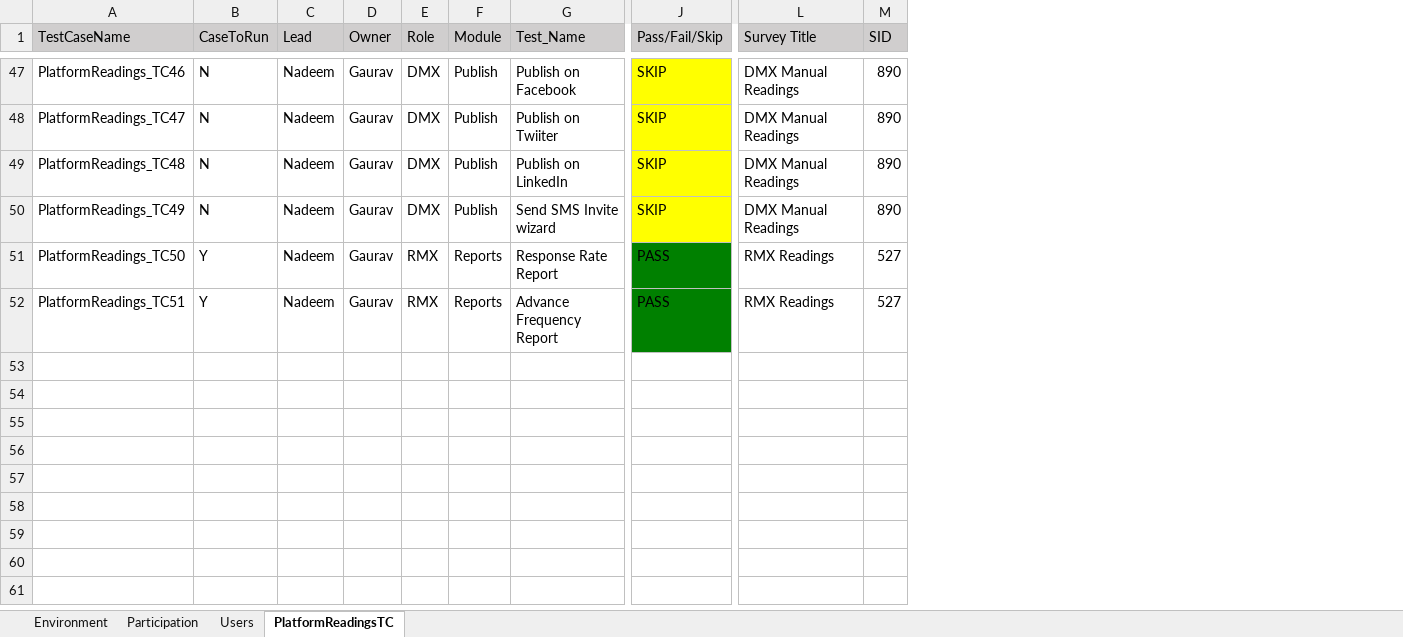
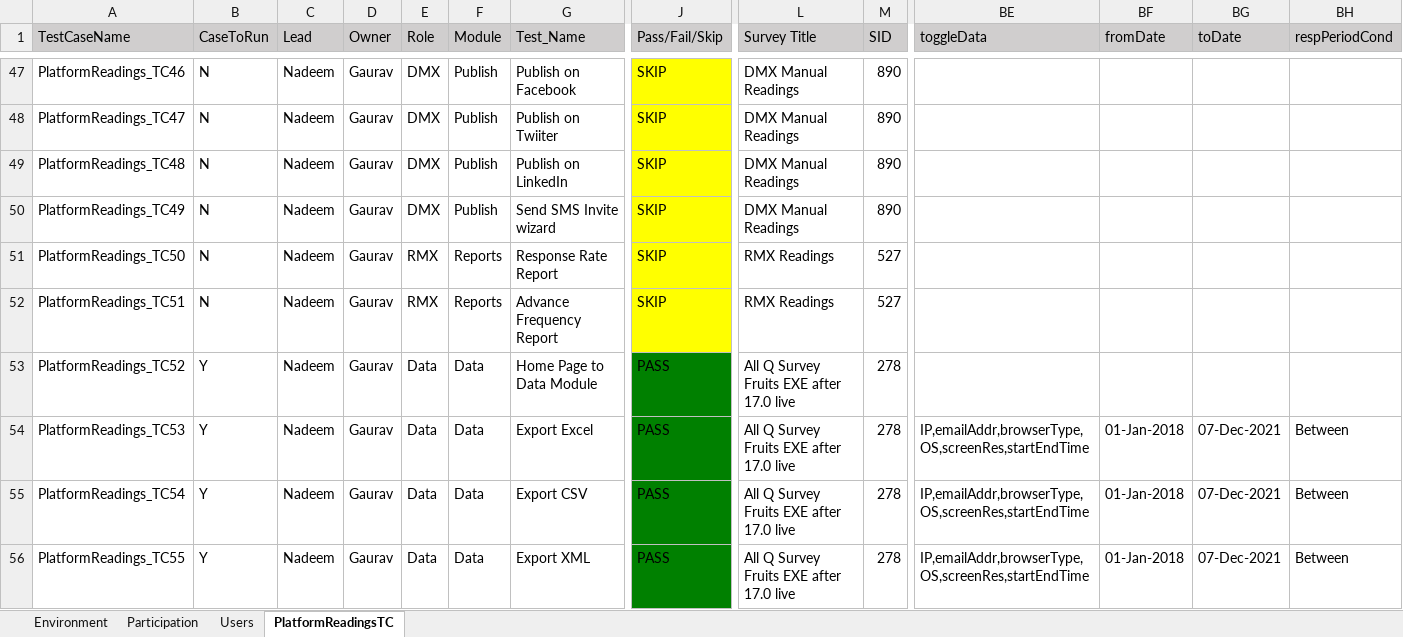
Before and after one commit to numankureshi/AuroraV2, an Excel workbook: Engage/Engage-Performance/src/main/resources/excelfiles/Engage_PlatformReadings.xlsx, sheet PlatformReadingsTC, drawn as a sheet; only a part is shown, gaps mark what is left out; values as stored, in another font and other column widths than the file's, no borders; rows hold the shown columns only; the diff covers the shown part only; the diff names each change by its address in the sheet, - before the commit and + after, or states it on an @@ line.

```diff
--- a/Engage/Engage-Performance/src/main/resources/excelfiles/Engage_PlatformReadings.xlsx (sheet PlatformReadingsTC)
+++ b/Engage/Engage-Performance/src/main/resources/excelfiles/Engage_PlatformReadings.xlsx (sheet PlatformReadingsTC)
+column BE (toggleData), empty
+column BF (fromDate), empty
+column BG (toDate), empty
+column BH (respPeriodCond), empty
-B51:B52 (CaseToRun): Y
+B51:B52 (CaseToRun): N
-J51:J52 (Pass/Fail/Skip): PASS
+J51:J52 (Pass/Fail/Skip): SKIP
-J51:J52 fill: #008000
+J51:J52 fill: #FFFF00
+row 53: PlatformReadings_TC52 | Y | Nadeem | Gaurav | Data | Data | Home Page to Data Module | PASS | All Q Survey Fruits EXE after 17.0 live | 278
+row 54: PlatformReadings_TC53 | Y | Nadeem | Gaurav | Data | Data | Export Excel | PASS | All Q Survey Fruits EXE after 17.0 live | 278 | IP,emailAddr,browserType,OS,screenRes,startEndTime | 01-Jan-2018 | 07-Dec-2021 | Between
+row 55: PlatformReadings_TC54 | Y | Nadeem | Gaurav | Data | Data | Export CSV | PASS | All Q Survey Fruits EXE after 17.0 live | 278 | IP,emailAddr,browserType,OS,screenRes,startEndTime | 01-Jan-2018 | 07-Dec-2021 | Between
+row 56: PlatformReadings_TC55 | Y | Nadeem | Gaurav | Data | Data | Export XML | PASS | All Q Survey Fruits EXE after 17.0 live | 278 | IP,emailAddr,browserType,OS,screenRes,startEndTime | 01-Jan-2018 | 07-Dec-2021 | Between
```
Also changed, not shown: 5 added rows, 4 edited cells and cell formats elsewhere in this sheet, sheet Users, Engage/K12-Performance/src/main/resources/excelfiles/K12_PlatformReadings.xlsx, Engage/Sogo-Performance/src/main/resources/excelfiles/Sogo_PlatformReadings.xlsx, 22 other files.
